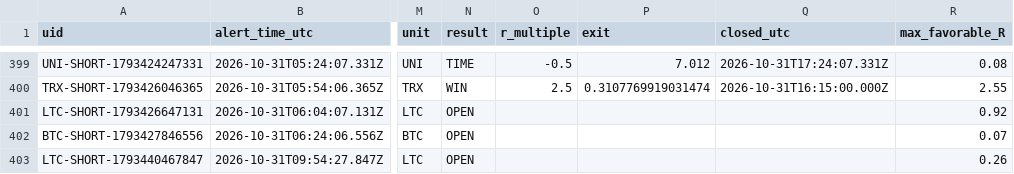
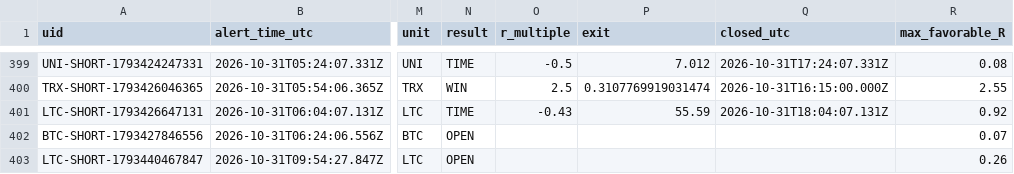
Before and after one commit to dan-spe06/surge-radar, a CSV file: data/history.csv, drawn as a sheet; only a part is shown, gaps mark what is left out; the diff names each change by its address in the sheet, - before the commit and + after, or states it on an @@ line.

```diff
--- a/data/history.csv
+++ b/data/history.csv
-N401 (result): OPEN
+N401 (result): TIME
-O401 (r_multiple): (empty)
+O401 (r_multiple): -0.43
-P401 (exit): (empty)
+P401 (exit): 55.59
-Q401 (closed_utc): (empty)
+Q401 (closed_utc): 2026-10-31T18:04:07.131Z
```
Also changed, not shown: 3 other files.
